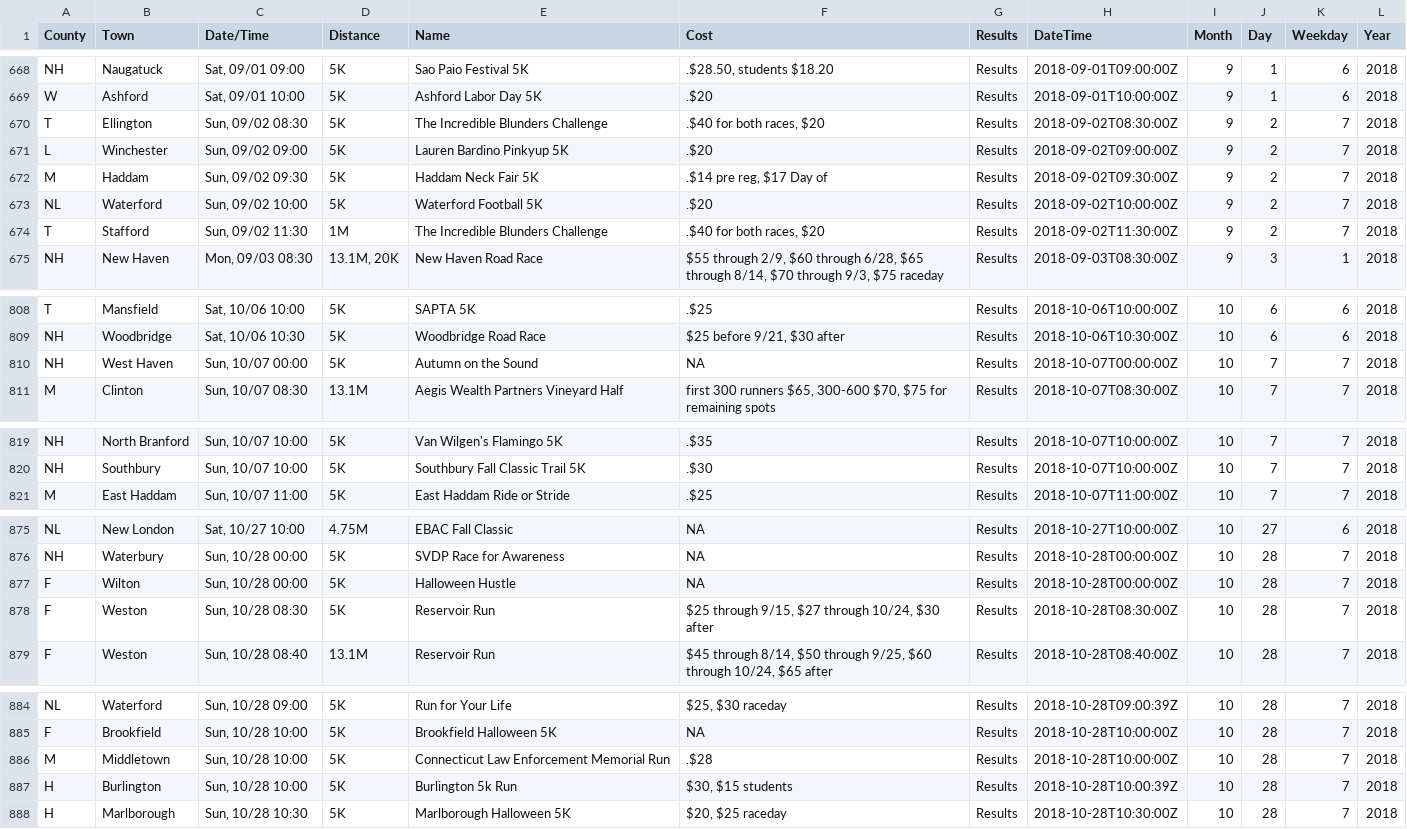
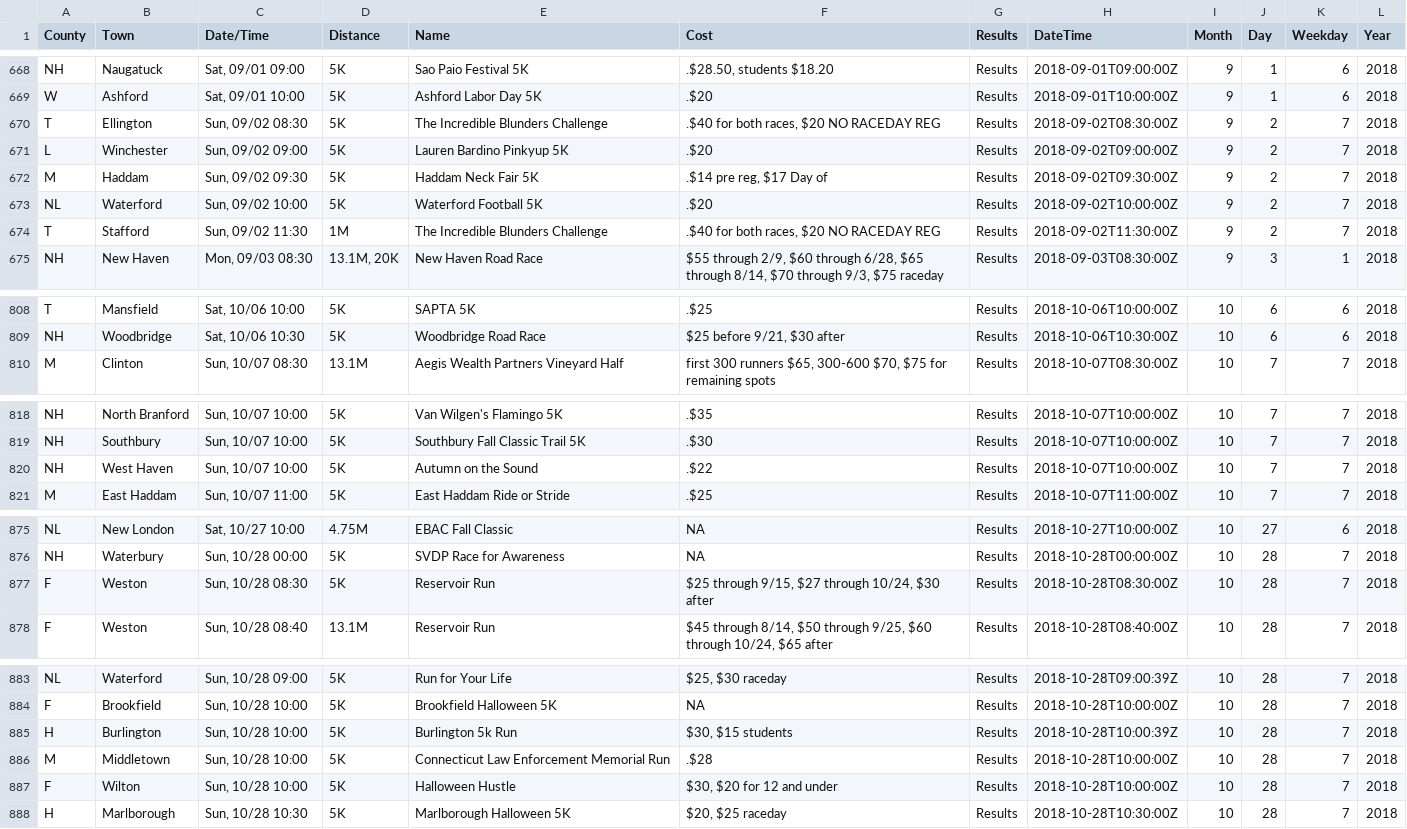
Before and after one commit to jpasini/dataviz-project-template, a CSV file: data/races2018.csv, drawn as a sheet; only a part is shown, gaps mark what is left out; the diff covers the shown part only.

Commit message:
fresh data

```diff
--- a/data/races2018.csv
+++ b/data/races2018.csv
@@ -671,3 +671,3 @@ NH,Naugatuck,"Sat, 09/01 09:00",5K,Sao Paio Festival 5K,".$28.50, students $18.2
 W,Ashford,"Sat, 09/01 10:00",5K,Ashford Labor Day 5K,.$20,Results,2018-09-01T10:00:00Z,9,1,6,2018
-T,Ellington,"Sun, 09/02 08:30",5K,The Incredible Blunders Challenge,".$40 for both races, $20",Results,2018-09-02T08:30:00Z,9,2,7,2018
+T,Ellington,"Sun, 09/02 08:30",5K,The Incredible Blunders Challenge,".$40 for both races, $20 NO RACEDAY REG",Results,2018-09-02T08:30:00Z,9,2,7,2018
 L,Winchester,"Sun, 09/02 09:00",5K,Lauren Bardino Pinkyup 5K,.$20,Results,2018-09-02T09:00:00Z,9,2,7,2018
@@ -675,3 +675,3 @@ M,Haddam,"Sun, 09/02 09:30",5K,Haddam Neck Fair 5K,".$14 pre reg, $17 Day of",Re
 NL,Waterford,"Sun, 09/02 10:00",5K,Waterford Football 5K,.$20,Results,2018-09-02T10:00:00Z,9,2,7,2018
-T,Stafford,"Sun, 09/02 11:30",1M,The Incredible Blunders Challenge,".$40 for both races, $20",Results,2018-09-02T11:30:00Z,9,2,7,2018
+T,Stafford,"Sun, 09/02 11:30",1M,The Incredible Blunders Challenge,".$40 for both races, $20 NO RACEDAY REG",Results,2018-09-02T11:30:00Z,9,2,7,2018
 NH,New Haven,"Mon, 09/03 08:30","13.1M, 20K",New Haven Road Race,"$55 through 2/9, $60 through 6/28, $65 through 8/14, $70 through 9/3, $75 raceday",Results,2018-09-03T08:30:00Z,9,3,1,2018
@@ -811,3 +811,2 @@ T,Mansfield,"Sat, 10/06 10:00",5K,SAPTA 5K,.$25,Results,2018-10-06T10:00:00Z,10,
 NH,Woodbridge,"Sat, 10/06 10:30",5K,Woodbridge Road Race,"$25 before 9/21, $30 after",Results,2018-10-06T10:30:00Z,10,6,6,2018
-NH,West Haven,"Sun, 10/07 00:00",5K,Autumn on the Sound,NA,Results,2018-10-07T00:00:00Z,10,7,7,2018
 M,Clinton,"Sun, 10/07 08:30",13.1M,Aegis Wealth Partners Vineyard Half,"first 300 runners $65, 300-600 $70, $75 for remaining spots",Results,2018-10-07T08:30:00Z,10,7,7,2018
@@ -822,2 +821,3 @@ NH,North Branford,"Sun, 10/07 10:00",5K,Van Wilgen's Flamingo 5K,.$35,Results,20
 NH,Southbury,"Sun, 10/07 10:00",5K,Southbury Fall Classic Trail 5K,.$30,Results,2018-10-07T10:00:00Z,10,7,7,2018
+NH,West Haven,"Sun, 10/07 10:00",5K,Autumn on the Sound,.$22,Results,2018-10-07T10:00:00Z,10,7,7,2018
 M,East Haddam,"Sun, 10/07 11:00",5K,East Haddam Ride or Stride,.$25,Results,2018-10-07T11:00:00Z,10,7,7,2018
@@ -878,3 +878,2 @@ NL,New London,"Sat, 10/27 10:00",4.75M,EBAC Fall Classic,NA,Results,2018-10-27T1
 NH,Waterbury,"Sun, 10/28 00:00",5K,SVDP Race for Awareness,NA,Results,2018-10-28T00:00:00Z,10,28,7,2018
-F,Wilton,"Sun, 10/28 00:00",5K,Halloween Hustle,NA,Results,2018-10-28T00:00:00Z,10,28,7,2018
 F,Weston,"Sun, 10/28 08:30",5K,Reservoir Run,"$25 through 9/15, $27 through 10/24, $30 after",Results,2018-10-28T08:30:00Z,10,28,7,2018
@@ -887,4 +886,5 @@ NL,Waterford,"Sun, 10/28 09:00",5K,Run for Your Life,"$25,  $30 raceday",Results
 F,Brookfield,"Sun, 10/28 10:00",5K,Brookfield Halloween 5K,NA,Results,2018-10-28T10:00:00Z,10,28,7,2018
+H,Burlington,"Sun, 10/28 10:00",5K,Burlington 5k Run,"$30, $15 students",Results,2018-10-28T10:00:39Z,10,28,7,2018
 M,Middletown,"Sun, 10/28 10:00",5K,Connecticut Law Enforcement Memorial Run,.$28,Results,2018-10-28T10:00:00Z,10,28,7,2018
-H,Burlington,"Sun, 10/28 10:00",5K,Burlington 5k Run,"$30, $15 students",Results,2018-10-28T10:00:39Z,10,28,7,2018
+F,Wilton,"Sun, 10/28 10:00",5K,Halloween Hustle,"$30,  $20 for 12 and under",Results,2018-10-28T10:00:00Z,10,28,7,2018
 H,Marlborough,"Sun, 10/28 10:30",5K,Marlborough Halloween 5K,"$20,  $25 raceday",Results,2018-10-28T10:30:00Z,10,28,7,2018
```
Also changed, not shown: 2 edited cells elsewhere in this file, 1 other file.
